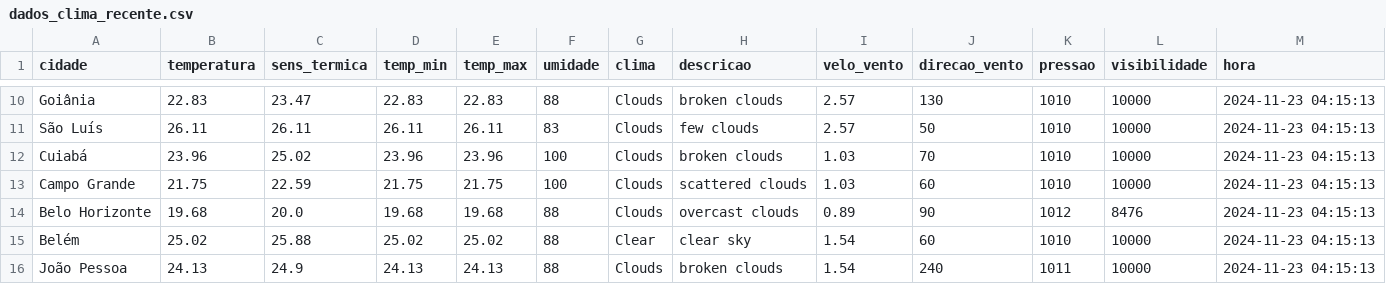
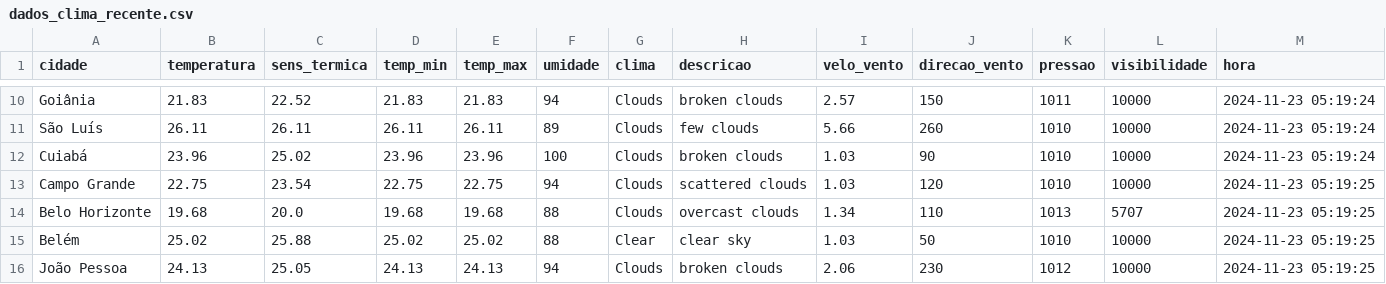
Before and after one commit to ThFenrir/integradorClimaDados, a CSV file: dados_clima_recente.csv, drawn as a sheet; only a part is shown, gaps mark what is left out; the diff covers the shown part only; the diff names each change by its address in the sheet, - before the commit and + after, or states it on an @@ line.

```diff
--- a/dados_clima_recente.csv
+++ b/dados_clima_recente.csv
-B10 (temperatura): 22.83
+B10 (temperatura): 21.83
-C10 (sens_termica): 23.47
+C10 (sens_termica): 22.52
-D10 (temp_min): 22.83
+D10 (temp_min): 21.83
-E10 (temp_max): 22.83
+E10 (temp_max): 21.83
-F10 (umidade): 88
+F10 (umidade): 94
-J10 (direcao_vento): 130
+J10 (direcao_vento): 150
-K10 (pressao): 1010
+K10 (pressao): 1011
-M10:M12 (hora): 2024-11-23 04:15:13
+M10:M12 (hora): 2024-11-23 05:19:24
-F11 (umidade): 83
+F11 (umidade): 89
-I11 (velo_vento): 2.57
+I11 (velo_vento): 5.66
-J11 (direcao_vento): 50
+J11 (direcao_vento): 260
-J12 (direcao_vento): 70
+J12 (direcao_vento): 90
-B13 (temperatura): 21.75
+B13 (temperatura): 22.75
-C13 (sens_termica): 22.59
+C13 (sens_termica): 23.54
-D13 (temp_min): 21.75
+D13 (temp_min): 22.75
-E13 (temp_max): 21.75
+E13 (temp_max): 22.75
-F13 (umidade): 100
+F13 (umidade): 94
-J13 (direcao_vento): 60
+J13 (direcao_vento): 120
-M13:M16 (hora): 2024-11-23 04:15:13
+M13:M16 (hora): 2024-11-23 05:19:25
-I14 (velo_vento): 0.89
+I14 (velo_vento): 1.34
-J14 (direcao_vento): 90
+J14 (direcao_vento): 110
-K14 (pressao): 1012
+K14 (pressao): 1013
-L14 (visibilidade): 8476
+L14 (visibilidade): 5707
-I15 (velo_vento): 1.54
+I15 (velo_vento): 1.03
-J15 (direcao_vento): 60
+J15 (direcao_vento): 50
-C16 (sens_termica): 24.9
+C16 (sens_termica): 25.05
-F16 (umidade): 88
+F16 (umidade): 94
-I16 (velo_vento): 1.54
+I16 (velo_vento): 2.06
-J16 (direcao_vento): 240
+J16 (direcao_vento): 230
-K16 (pressao): 1011
+K16 (pressao): 1012
```
Also changed, not shown: 135 edited cells elsewhere in this file.
